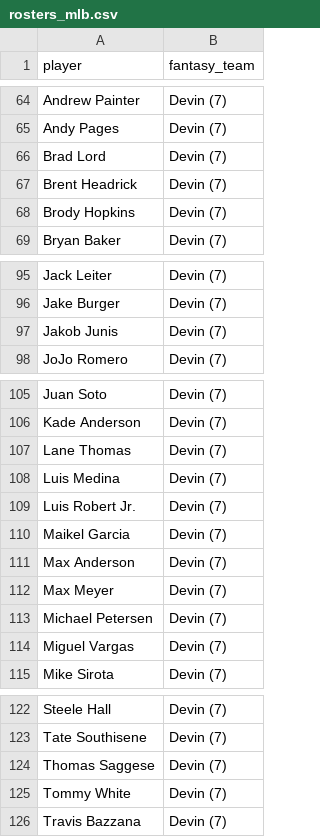
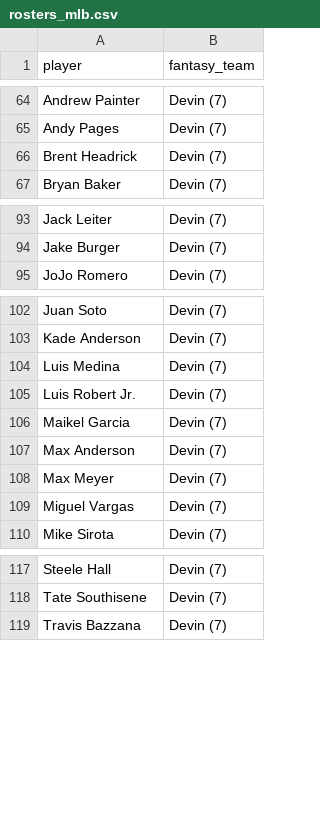
Before and after one commit to kyeill/dynasty, a CSV file: output/rosters_mlb.csv, drawn as a sheet; only a part is shown, gaps mark what is left out; the diff names each change by its address in the sheet, - before the commit and + after, or states it on an @@ line.

```diff
--- a/output/rosters_mlb.csv
+++ b/output/rosters_mlb.csv
-row 66: Brad Lord | Devin (7)
-row 68: Brody Hopkins | Devin (7)
-row 97: Jakob Junis | Devin (7)
-row 107: Lane Thomas | Devin (7)
-row 113: Michael Petersen | Devin (7)
-row 124: Thomas Saggese | Devin (7)
-row 125: Tommy White | Devin (7)
```
Also changed, not shown: lastgood/nfl_ktc.csv, output/combined_rankings_mlb.csv, 21 other files.
